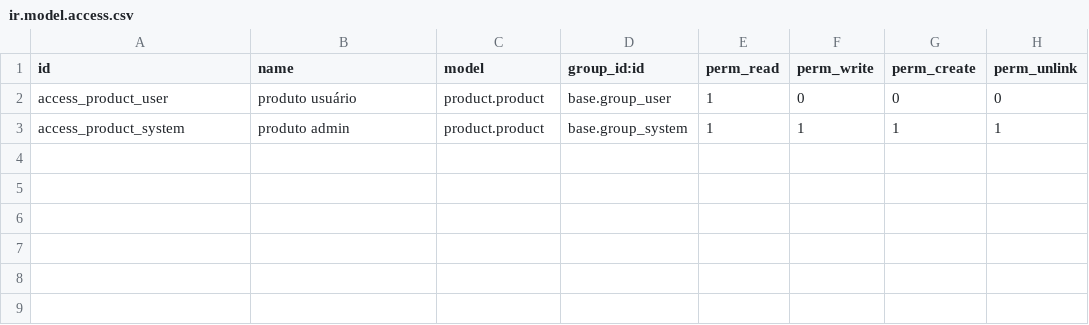
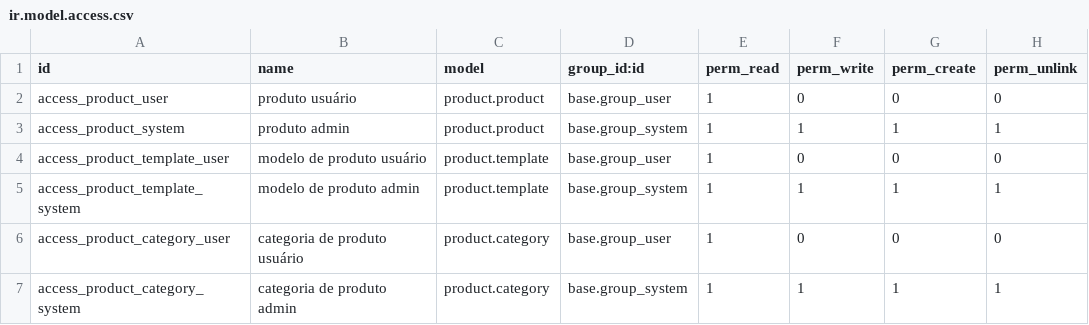
Before and after one commit to rustdoo/rustdoo, a CSV file: addons/product/security/ir.model.access.csv, drawn as a sheet; the diff names each change by its address in the sheet, - before the commit and + after, or states it on an @@ line.

Commit message:
feat(product): the catalogue has categories, views and its own access
The addon side of the template: `ir.model.access` rows for
`product.template` and `product.category`, a category tree in the demo
data, the category on the product list, form and search, and views plus
actions for the two new models (reachable from the Vendas menu).

The ACL rows are not decoration. A write through the delegation is a
write on the record that stores the value — renaming a product writes a
`product.template` row and creating one creates a template — so the
dispatch now checks `ir.model.access` on the delegation parent for the
operation it actually performs there, as Odoo does when the write reaches
the parent record. Without those rows the admin could no longer edit a
product at all.

```diff
--- a/addons/product/security/ir.model.access.csv
+++ b/addons/product/security/ir.model.access.csv
+row 4: access_product_template_user | modelo de produto usuário | product.template | base.group_user | 1 | 0 | 0 | 0
+row 5: access_product_template_system | modelo de produto admin | product.template | base.group_system | 1 | 1 | 1 | 1
+row 6: access_product_category_user | categoria de produto usuário | product.category | base.group_user | 1 | 0 | 0 | 0
+row 7: access_product_category_system | categoria de produto admin | product.category | base.group_system | 1 | 1 | 1 | 1
```
Also changed, not shown: 6 other files.
